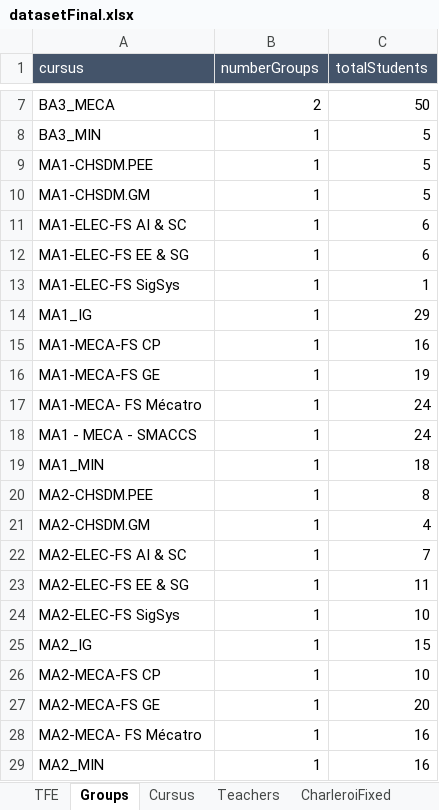
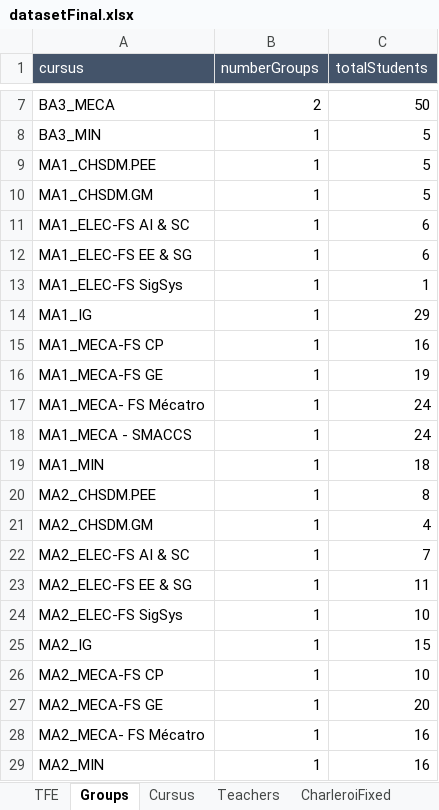
Before and after one commit to Exoflo/Horraire-Polytech, an Excel workbook: data/datasetFinal.xlsx, sheet Groups, drawn as a sheet; only a part is shown, gaps mark what is left out; values as stored, in another font and other column widths than the file's, no borders; the diff names each change by its address in the sheet, - before the commit and + after, or states it on an @@ line.

```diff
--- a/data/datasetFinal.xlsx (sheet Groups)
+++ b/data/datasetFinal.xlsx (sheet Groups)
-A9 (cursus): MA1-CHSDM.PEE
+A9 (cursus): MA1_CHSDM.PEE
-A10 (cursus): MA1-CHSDM.GM
+A10 (cursus): MA1_CHSDM.GM
-A11 (cursus): MA1-ELEC-FS AI & SC
+A11 (cursus): MA1_ELEC-FS AI & SC
-A12 (cursus): MA1-ELEC-FS EE & SG
+A12 (cursus): MA1_ELEC-FS EE & SG
-A13 (cursus): MA1-ELEC-FS SigSys
+A13 (cursus): MA1_ELEC-FS SigSys
-A15 (cursus): MA1-MECA-FS CP
+A15 (cursus): MA1_MECA-FS CP
-A16 (cursus): MA1-MECA-FS GE
+A16 (cursus): MA1_MECA-FS GE
-A17 (cursus): MA1-MECA- FS Mécatro
+A17 (cursus): MA1_MECA- FS Mécatro
-A18 (cursus): MA1 - MECA - SMACCS
+A18 (cursus): MA1_MECA - SMACCS
-A20 (cursus): MA2-CHSDM.PEE
+A20 (cursus): MA2_CHSDM.PEE
-A21 (cursus): MA2-CHSDM.GM
+A21 (cursus): MA2_CHSDM.GM
-A22 (cursus): MA2-ELEC-FS AI & SC
+A22 (cursus): MA2_ELEC-FS AI & SC
-A23 (cursus): MA2-ELEC-FS EE & SG
+A23 (cursus): MA2_ELEC-FS EE & SG
-A24 (cursus): MA2-ELEC-FS SigSys
+A24 (cursus): MA2_ELEC-FS SigSys
-A26 (cursus): MA2-MECA-FS CP
+A26 (cursus): MA2_MECA-FS CP
-A27 (cursus): MA2-MECA-FS GE
+A27 (cursus): MA2_MECA-FS GE
-A28 (cursus): MA2-MECA- FS Mécatro
+A28 (cursus): MA2_MECA- FS Mécatro
```
Also changed, not shown: 5 other files.
